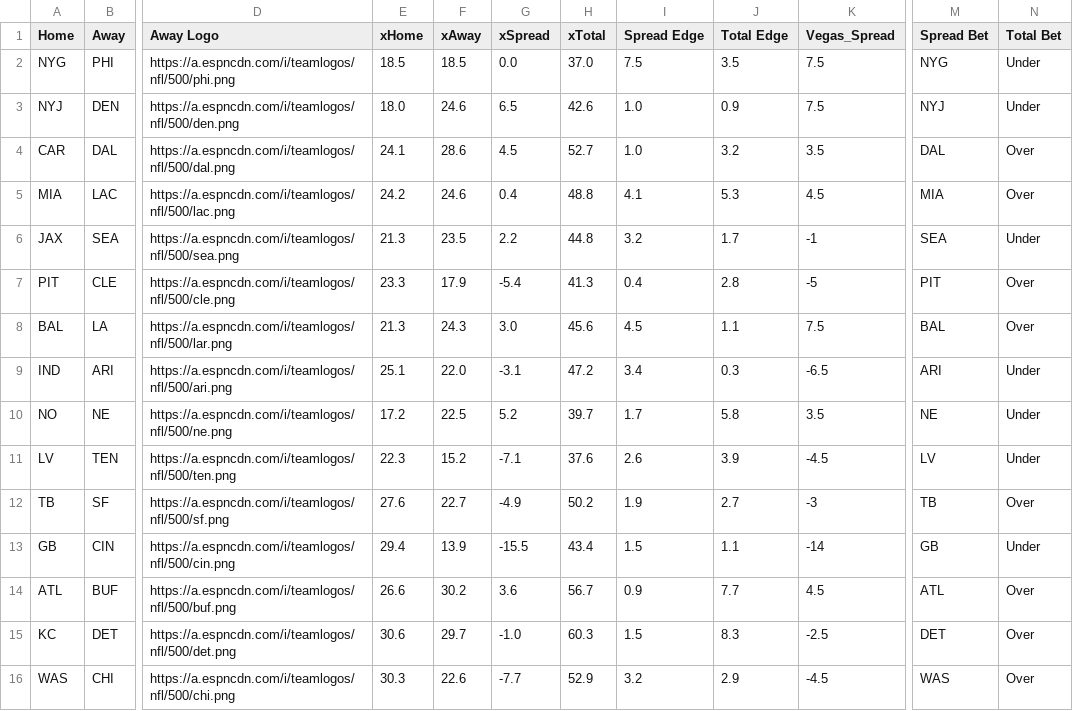
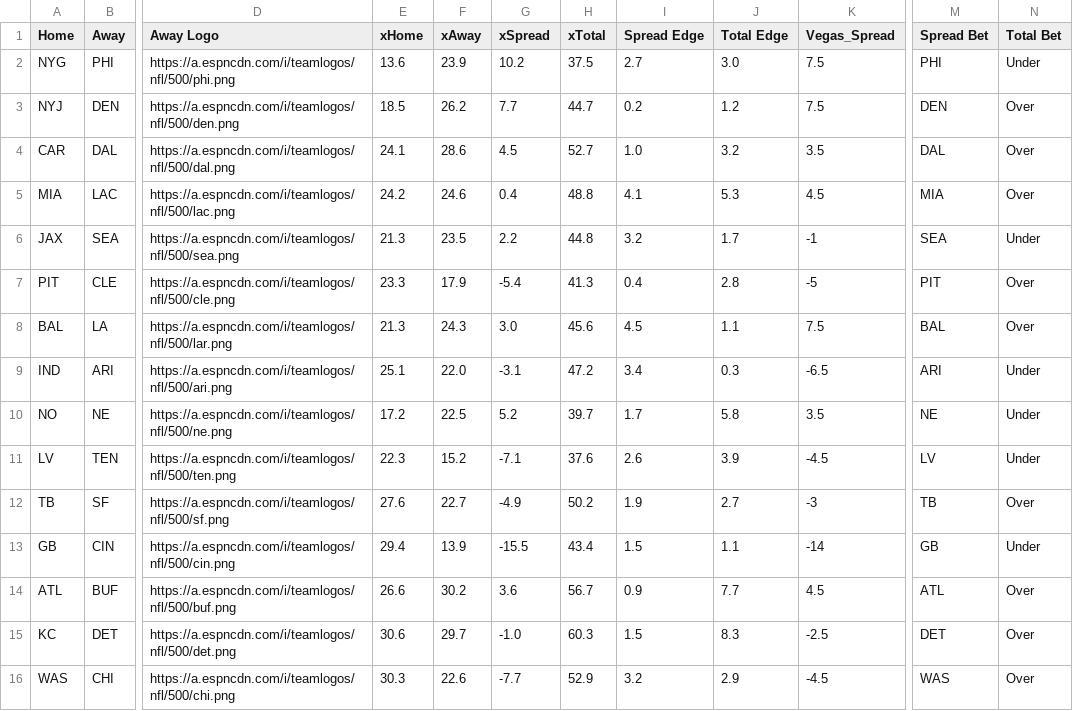
Before and after one commit to UtterLocks/1, a CSV file: data/nfl.csv, drawn as a sheet; only a part is shown, gaps mark what is left out; the diff names each change by its address in the sheet, - before the commit and + after, or states it on an @@ line.

Commit message:
Update nfl.csv

```diff
--- a/data/nfl.csv
+++ b/data/nfl.csv
-E2 (xHome): 18.5
+E2 (xHome): 13.6
-F2 (xAway): 18.5
+F2 (xAway): 23.9
-G2 (xSpread): 0.0
+G2 (xSpread): 10.2
-H2 (xTotal): 37.0
+H2 (xTotal): 37.5
-I2 (Spread Edge): 7.5
+I2 (Spread Edge): 2.7
-J2 (Total Edge): 3.5
+J2 (Total Edge): 3.0
-M2 (Spread Bet): NYG
+M2 (Spread Bet): PHI
-E3 (xHome): 18.0
+E3 (xHome): 18.5
-F3 (xAway): 24.6
+F3 (xAway): 26.2
-G3 (xSpread): 6.5
+G3 (xSpread): 7.7
-H3 (xTotal): 42.6
+H3 (xTotal): 44.7
-I3 (Spread Edge): 1.0
+I3 (Spread Edge): 0.2
-J3 (Total Edge): 0.9
+J3 (Total Edge): 1.2
-M3 (Spread Bet): NYJ
+M3 (Spread Bet): DEN
-N3 (Total Bet): Under
+N3 (Total Bet): Over
```
